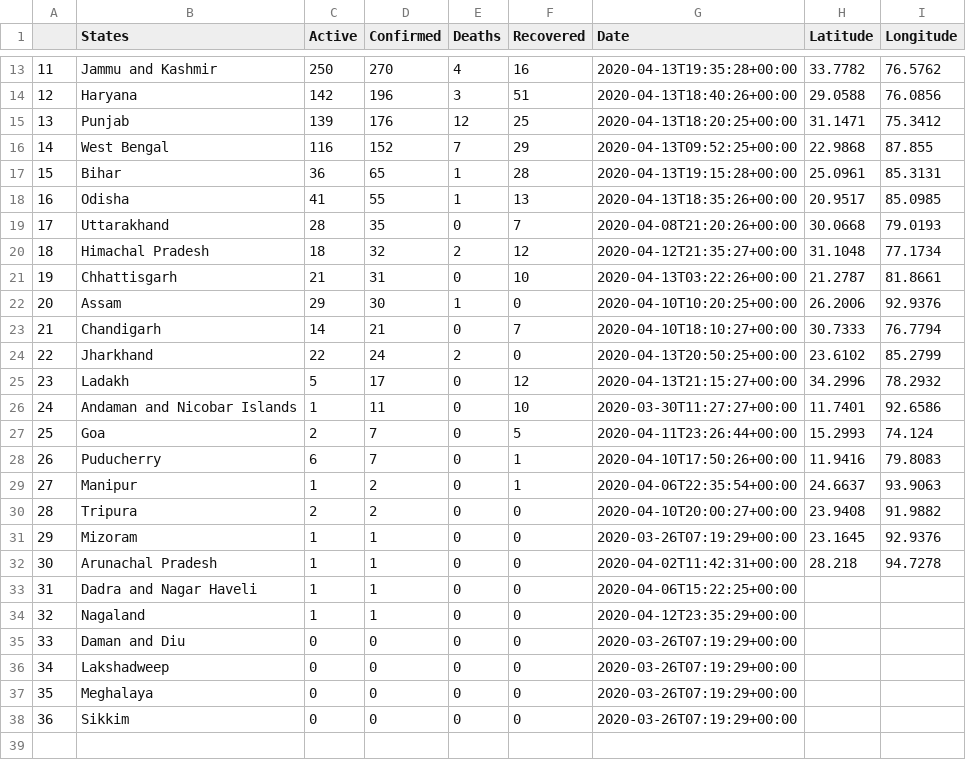
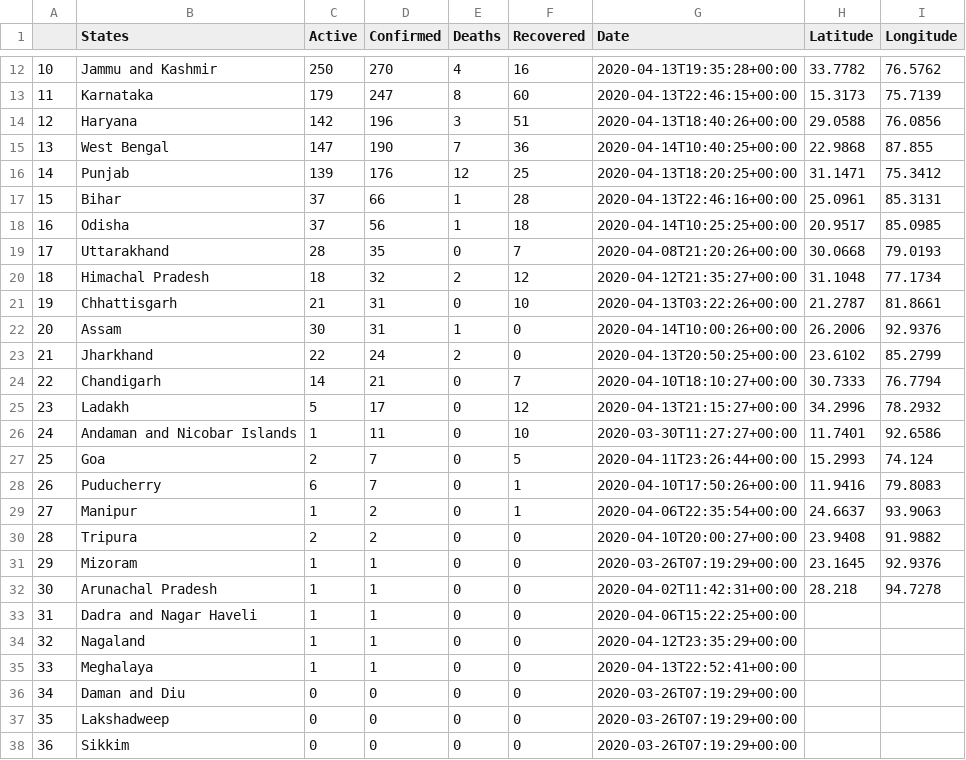
Before and after one commit to abhishekdana1999/COVIDANALYSIS-PYTHON, a CSV file: covid_19_india.csv, drawn as a sheet; only a part is shown, gaps mark what is left out; the diff covers the shown part only.

```diff
--- a/covid_19_india.csv
+++ b/covid_19_india.csv
@@ -13,7 +12,8 @@
-11,Jammu and Kashmir,250,270,4,16,2020-04-13T19:35:28+00:00,33.7782,76.5762
+10,Jammu and Kashmir,250,270,4,16,2020-04-13T19:35:28+00:00,33.7782,76.5762
+11,Karnataka,179,247,8,60,2020-04-13T22:46:15+00:00,15.3173,75.7139
 12,Haryana,142,196,3,51,2020-04-13T18:40:26+00:00,29.0588,76.0856
-13,Punjab,139,176,12,25,2020-04-13T18:20:25+00:00,31.1471,75.3412
-14,West Bengal,116,152,7,29,2020-04-13T09:52:25+00:00,22.9868,87.855
-15,Bihar,36,65,1,28,2020-04-13T19:15:28+00:00,25.0961,85.3131
-16,Odisha,41,55,1,13,2020-04-13T18:35:26+00:00,20.9517,85.0985
+13,West Bengal,147,190,7,36,2020-04-14T10:40:25+00:00,22.9868,87.855
+14,Punjab,139,176,12,25,2020-04-13T18:20:25+00:00,31.1471,75.3412
+15,Bihar,37,66,1,28,2020-04-13T22:46:16+00:00,25.0961,85.3131
+16,Odisha,37,56,1,18,2020-04-14T10:25:25+00:00,20.9517,85.0985
 17,Uttarakhand,28,35,0,7,2020-04-08T21:20:26+00:00,30.0668,79.0193
@@ -21,5 +21,5 @@
 19,Chhattisgarh,21,31,0,10,2020-04-13T03:22:26+00:00,21.2787,81.8661
-20,Assam,29,30,1,0,2020-04-10T10:20:25+00:00,26.2006,92.9376
-21,Chandigarh,14,21,0,7,2020-04-10T18:10:27+00:00,30.7333,76.7794
-22,Jharkhand,22,24,2,0,2020-04-13T20:50:25+00:00,23.6102,85.2799
+20,Assam,30,31,1,0,2020-04-14T10:00:26+00:00,26.2006,92.9376
+21,Jharkhand,22,24,2,0,2020-04-13T20:50:25+00:00,23.6102,85.2799
+22,Chandigarh,14,21,0,7,2020-04-10T18:10:27+00:00,30.7333,76.7794
 23,Ladakh,5,17,0,12,2020-04-13T21:15:27+00:00,34.2996,78.2932
@@ -34,5 +34,5 @@
 32,Nagaland,1,1,0,0,2020-04-12T23:35:29+00:00,,
-33,Daman and Diu,0,0,0,0,2020-03-26T07:19:29+00:00,,
-34,Lakshadweep,0,0,0,0,2020-03-26T07:19:29+00:00,,
-35,Meghalaya,0,0,0,0,2020-03-26T07:19:29+00:00,,
+33,Meghalaya,1,1,0,0,2020-04-13T22:52:41+00:00,,
+34,Daman and Diu,0,0,0,0,2020-03-26T07:19:29+00:00,,
+35,Lakshadweep,0,0,0,0,2020-03-26T07:19:29+00:00,,
 36,Sikkim,0,0,0,0,2020-03-26T07:19:29+00:00,,
```
Also changed, not shown: 1 removed row and 31 edited cells elsewhere in this file, time_series_covid_19_confirmed.csv, time_series_covid_19_deaths.csv, 3 other files.
